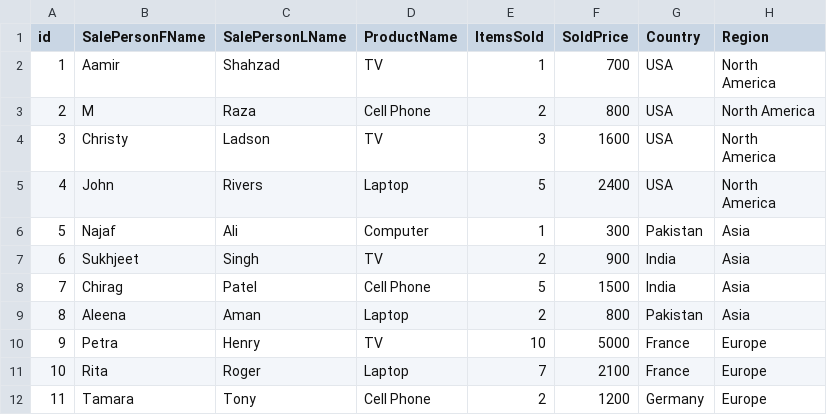
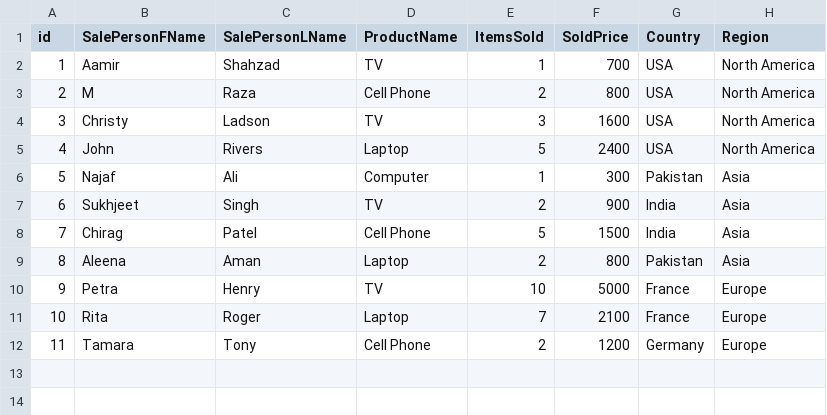
Before and after one commit to EY-NID/dbt_postgres, a CSV file: seeds/total_sale.csv, drawn as a sheet.

Commit message:
sync

```diff
--- a/seeds/total_sale.csv
+++ b/seeds/total_sale.csv
@@ -1,9 +1,6 @@
 id,SalePersonFName,SalePersonLName,ProductName,ItemsSold,SoldPrice,Country,Region
-1,Aamir,Shahzad,TV,1,700,USA,"North
-America"
+1,Aamir,Shahzad,TV,1,700,USA,North America
 2,M,Raza,Cell Phone,2,800,USA,North America
-3,Christy,Ladson,TV,3,1600,USA,"North
-America"
-4,John,Rivers,Laptop,5,2400,USA,"North
-America"
+3,Christy,Ladson,TV,3,1600,USA,North America
+4,John,Rivers,Laptop,5,2400,USA,North America
 5,Najaf,Ali,Computer,1,300,Pakistan,Asia
```
